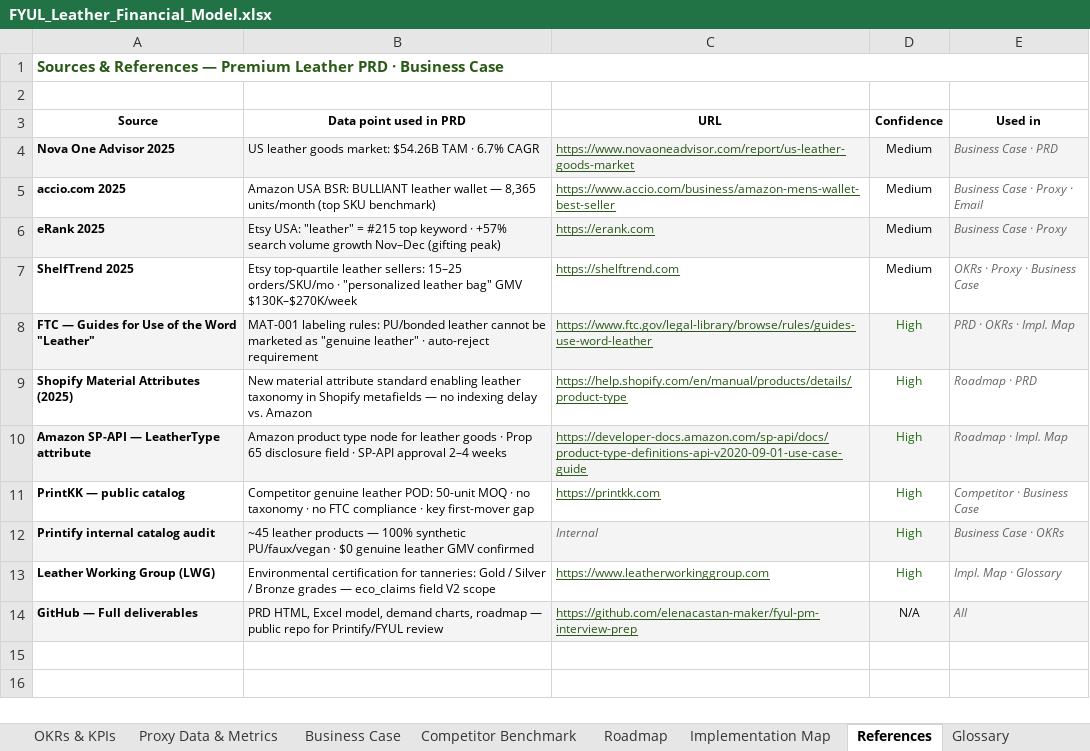
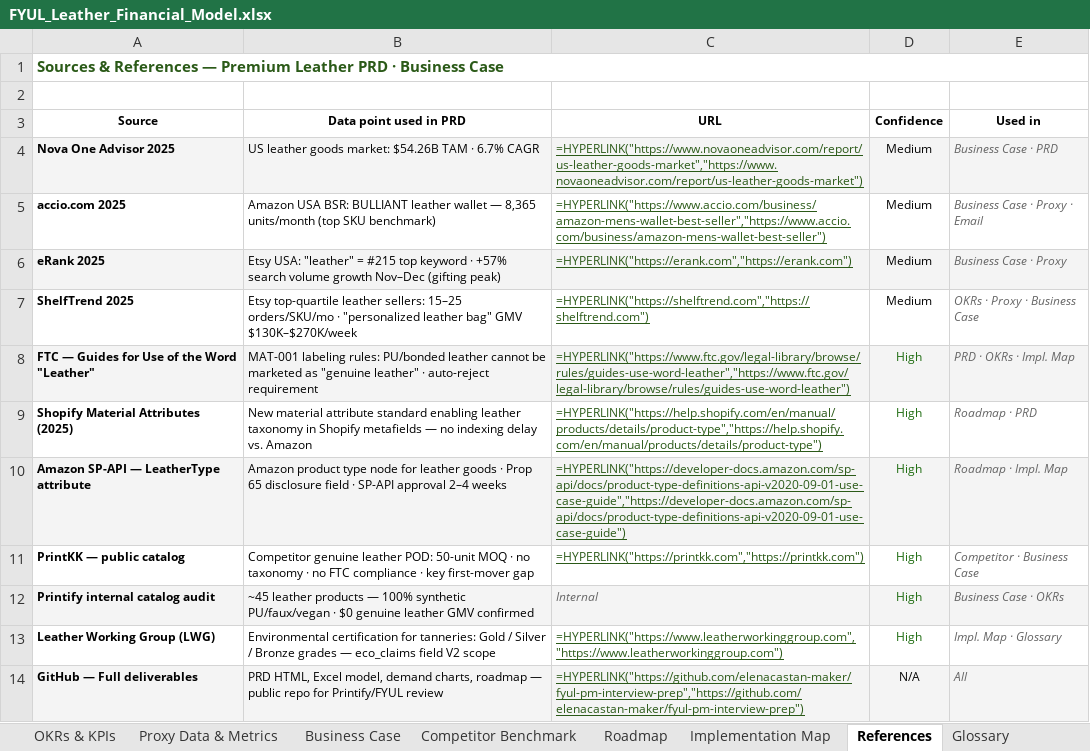
Before and after one commit to elenacastan-maker/fyul-pm-interview-prep, an Excel workbook: deliverables/FYUL_Leather_Financial_Model.xlsx, sheet References, drawn as a sheet; values as stored, in another font and other column widths than the file's, no borders; formulas without a stored value are shown as written; the diff names each change by its address in the sheet, - before the commit and + after, or states it on an @@ line.

```diff
--- a/deliverables/FYUL_Leather_Financial_Model.xlsx (sheet References)
+++ b/deliverables/FYUL_Leather_Financial_Model.xlsx (sheet References)
-C4 (URL): https://www.novaoneadvisor.com/report/us-leather-goods-market
+C4 (URL): =HYPERLINK("https://www.novaoneadvisor.com/report/us-leather-goods-market","https://www.novaoneadvisor.com/report/us-leather-goods-market")
-C5 (URL): https://www.accio.com/business/amazon-mens-wallet-best-seller
+C5 (URL): =HYPERLINK("https://www.accio.com/business/amazon-mens-wallet-best-seller","https://www.accio.com/business/amazon-mens-wallet-best-seller")
-C6 (URL): https://erank.com
+C6 (URL): =HYPERLINK("https://erank.com","https://erank.com")
-C7 (URL): https://shelftrend.com
+C7 (URL): =HYPERLINK("https://shelftrend.com","https://shelftrend.com")
-C8 (URL): https://www.ftc.gov/legal-library/browse/rules/guides-use-word-leather
+C8 (URL): =HYPERLINK("https://www.ftc.gov/legal-library/browse/rules/guides-use-word-leather","https://www.ftc.gov/legal-library/browse/rules/guides-use-word-leather")
-C9 (URL): https://help.shopify.com/en/manual/products/details/product-type
+C9 (URL): =HYPERLINK("https://help.shopify.com/en/manual/products/details/product-type","https://help.shopify.com/en/manual/products/details/product-type")
-C10 (URL): https://developer-docs.amazon.com/sp-api/docs/product-type-definitions-api-v2020-09-01-use-case-guide
+C10 (URL): =HYPERLINK("https://developer-docs.amazon.com/sp-api/docs/product-type-definitions-api-v2020-09-01-use-case-guide","https://developer-docs.amazon.com/sp-api/docs/product-type-definitions-api-v2020-09-01-use-case-guide")
-C11 (URL): https://printkk.com
+C11 (URL): =HYPERLINK("https://printkk.com","https://printkk.com")
-C13 (URL): https://www.leatherworkinggroup.com
+C13 (URL): =HYPERLINK("https://www.leatherworkinggroup.com","https://www.leatherworkinggroup.com")
-C14 (URL): https://github.com/elenacastan-maker/fyul-pm-interview-prep
+C14 (URL): =HYPERLINK("https://github.com/elenacastan-maker/fyul-pm-interview-prep","https://github.com/elenacastan-maker/fyul-pm-interview-prep")
```
Also changed, not shown: sheet Business Case, sheet Proxy Data & Metrics.
